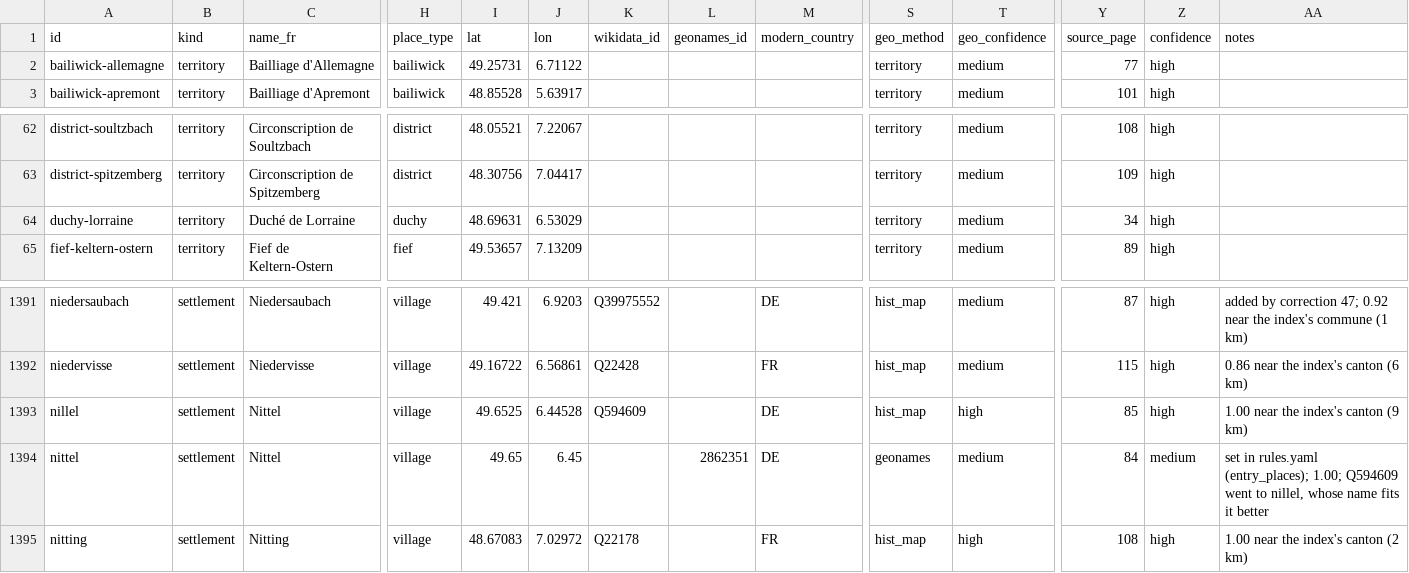
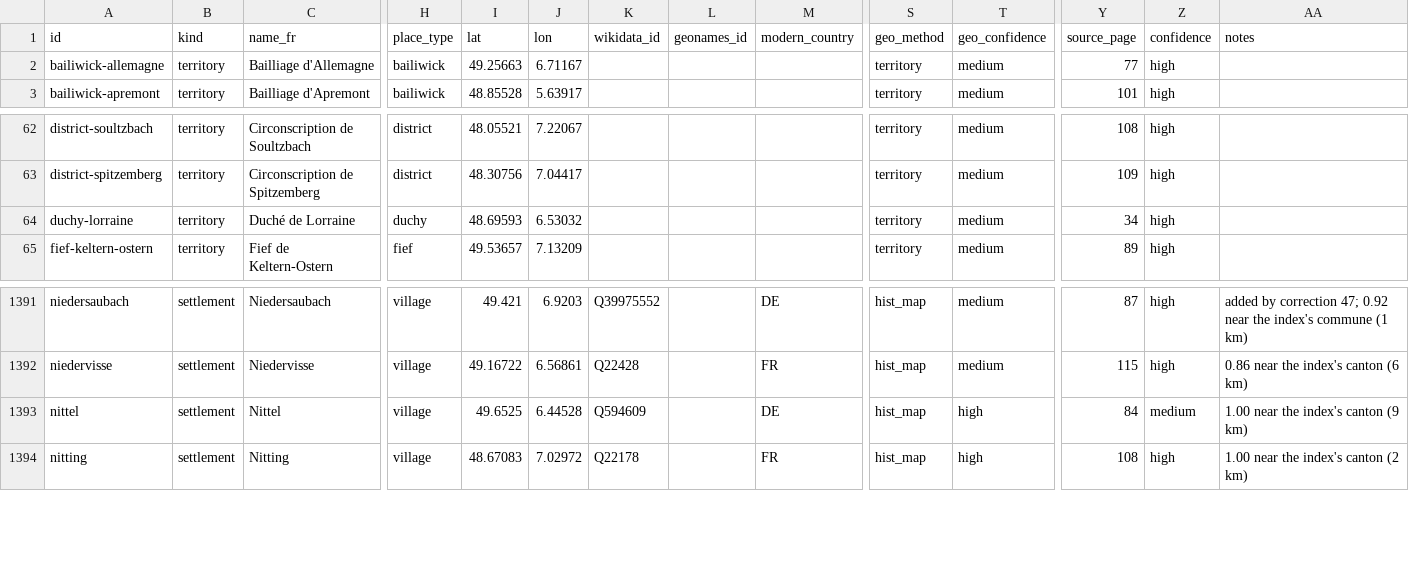
Before and after one commit to skachano/hist-map_dl1594, a CSV file: data/curated/places.csv, drawn as a sheet; only a part is shown, gaps mark what is left out; rows hold the shown columns only; the diff names each change by its address in the sheet, - before the commit and + after, or states it on an @@ line.

```diff
--- a/data/curated/places.csv
+++ b/data/curated/places.csv
-I2 (lat): 49.25731
+I2 (lat): 49.25663
-J2 (lon): 6.71122
+J2 (lon): 6.71167
-I64 (lat): 48.69631
+I64 (lat): 48.69593
-J64 (lon): 6.53029
+J64 (lon): 6.53032
-A1393 (id): nillel
+A1393 (id): nittel
-Y1393 (source_page): 85
+Y1393 (source_page): 84
-Z1393 (confidence): high
+Z1393 (confidence): medium
-row 1394: nittel | settlement | Nittel | village | 49.65 | 6.45 |  | 2862351 | DE | geonames | medium | 84 | medium | set in rules.yaml (entry_places); 1.00; Q594609 went to nillel, whose name fits it better
```
Also changed, not shown: data/curated/entries.csv, data/curated/geocoding.csv, 10 other files.
